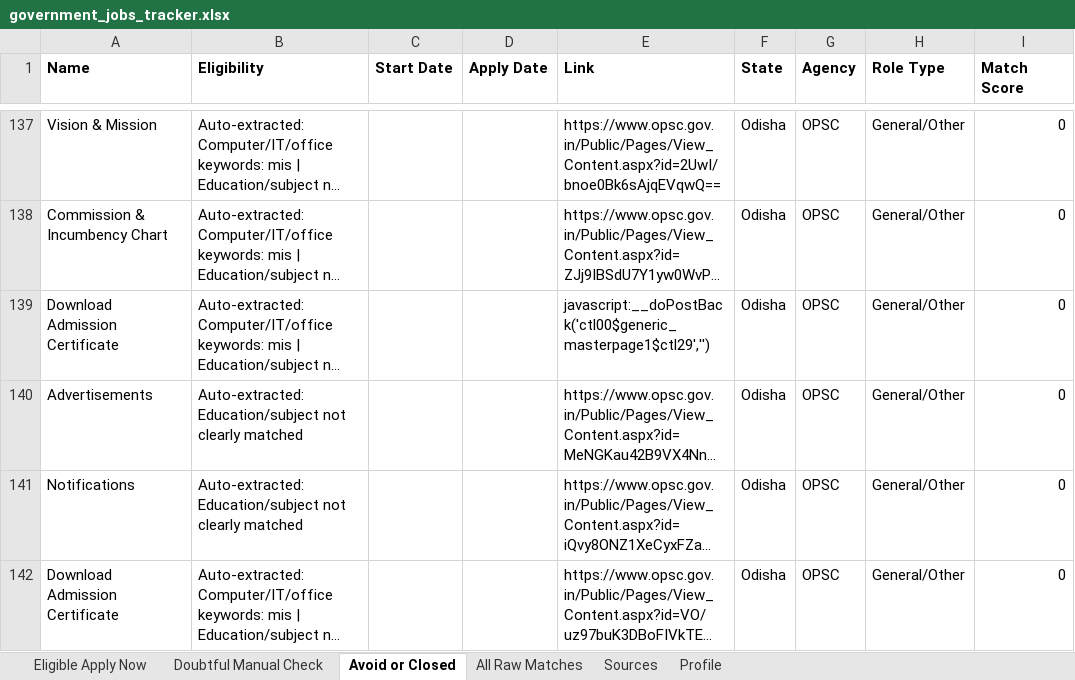
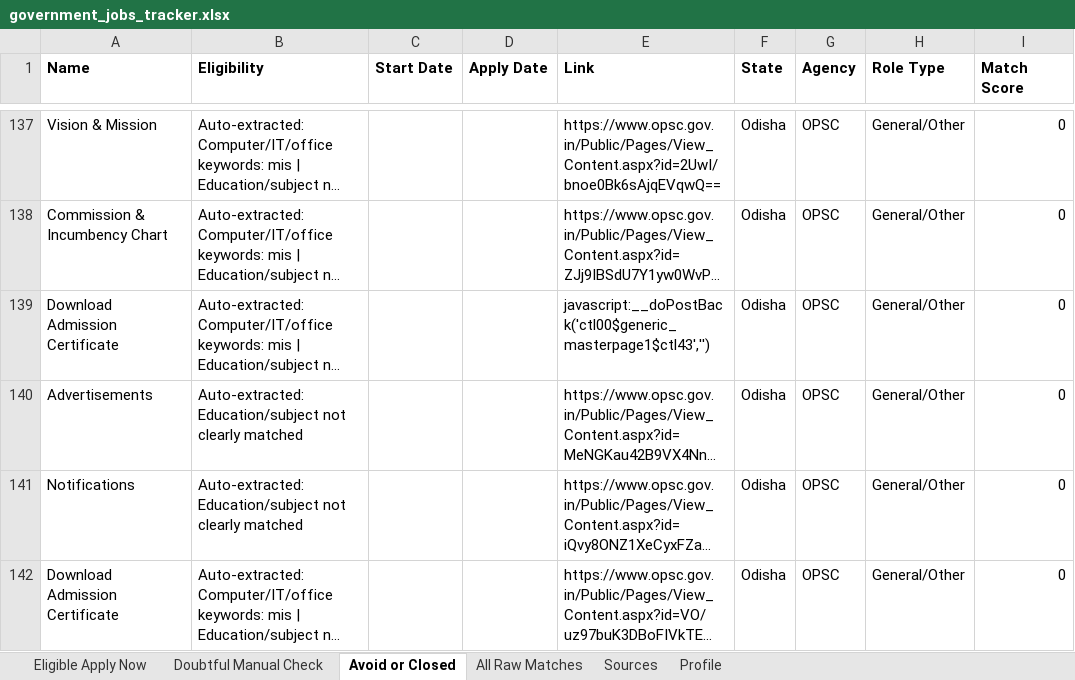
Before and after one commit to cshemant/LearnWithHemant, an Excel workbook: jobs/government_jobs_tracker.xlsx, sheet Avoid or Closed, drawn as a sheet; only a part is shown, gaps mark what is left out; long unchanged cells end in …; values as stored, in another font and other column widths than the file's, no borders; the diff names each change by its address in the sheet, - before the commit and + after, or states it on an @@ line.

```diff
--- a/jobs/government_jobs_tracker.xlsx (sheet Avoid or Closed)
+++ b/jobs/government_jobs_tracker.xlsx (sheet Avoid or Closed)
-E139 (Link): javascript:__doPostBack('ctl00$generic_masterpage1$ctl29','')
+E139 (Link): javascript:__doPostBack('ctl00$generic_masterpage1$ctl43','')
```
Also changed, not shown: sheet All Raw Matches, 3 other files.
